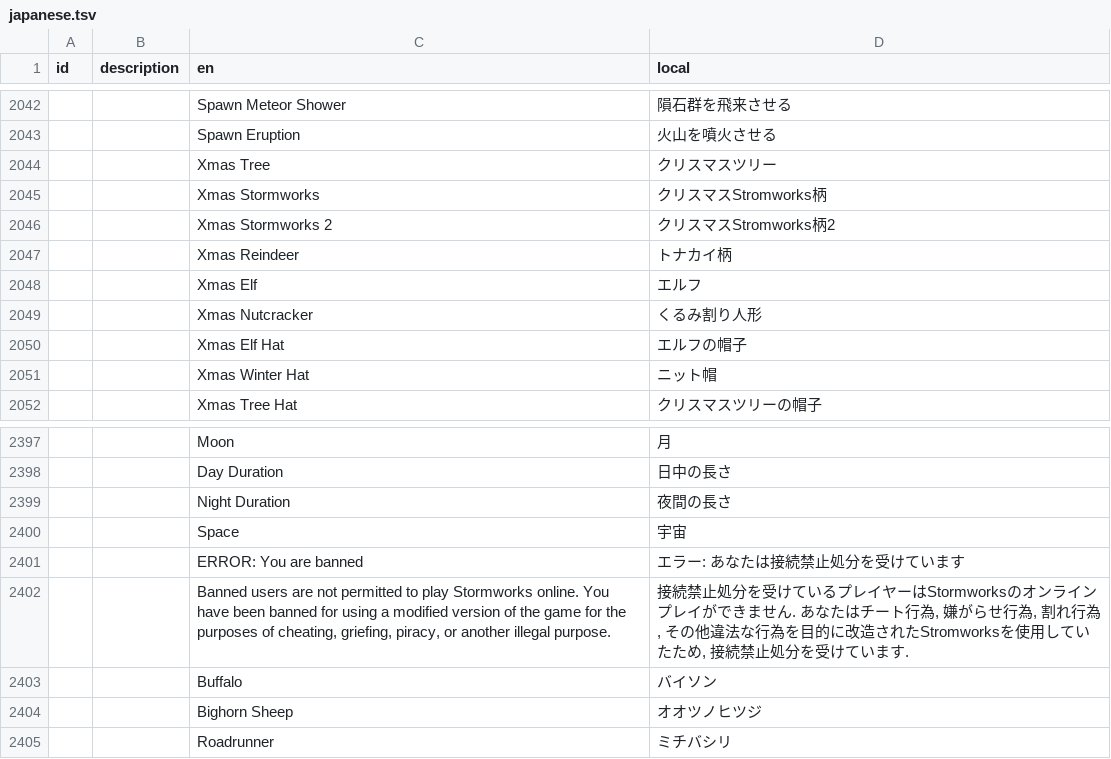
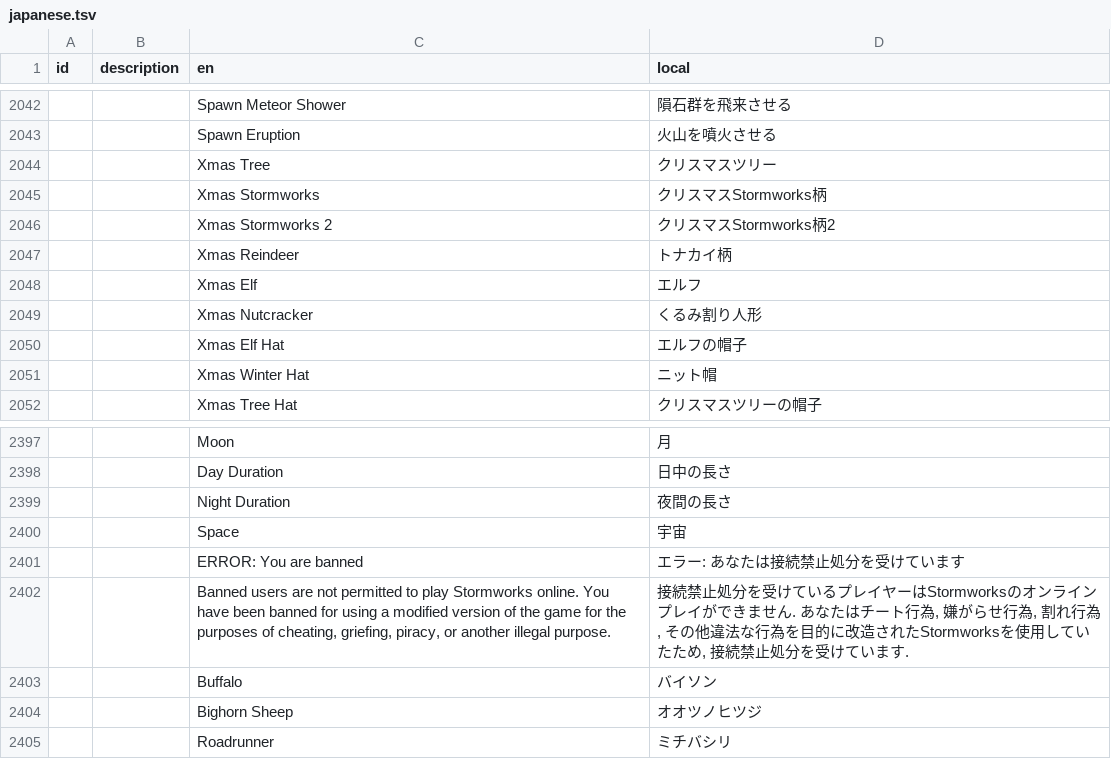
Before and after one commit to Gakuto1112/Stormworks-JapaneseTranslation, a TSV file: src/translation_data/japanese.tsv, drawn as a sheet; only a part is shown, gaps mark what is left out.

Commit message:
"stormworks"のミススペルを修正

```diff
--- a/src/translation_data/japanese.tsv
+++ b/src/translation_data/japanese.tsv
@@ -2044,4 +2044,4 @@ id	description	en	local
 		Xmas Tree	クリスマスツリー
-		Xmas Stormworks	クリスマスStromworks柄
-		Xmas Stormworks 2	クリスマスStromworks柄2
+		Xmas Stormworks	クリスマスStormworks柄
+		Xmas Stormworks 2	クリスマスStormworks柄2
 		Xmas Reindeer	トナカイ柄
@@ -2401,3 +2401,3 @@ id	description	en	local
 		ERROR: You are banned	エラー: あなたは接続禁止処分を受けています
-		Banned users are not permitted to play Stormworks online. You have been banned for using a modified version of the game for the purposes of cheating, griefing, piracy, or another illegal purpose.	接続禁止処分を受けているプレイヤーはStormworksのオンラインプレイができません. あなたはチート行為, 嫌がらせ行為, 割れ行為, その他違法な行為を目的に改造されたStromworksを使用していたため, 接続禁止処分を受けています.
+		Banned users are not permitted to play Stormworks online. You have been banned for using a modified version of the game for the purposes of cheating, griefing, piracy, or another illegal purpose.	接続禁止処分を受けているプレイヤーはStormworksのオンラインプレイができません. あなたはチート行為, 嫌がらせ行為, 割れ行為, その他違法な行為を目的に改造されたStormworksを使用していたため, 接続禁止処分を受けています.
 		Buffalo	バイソン
```
